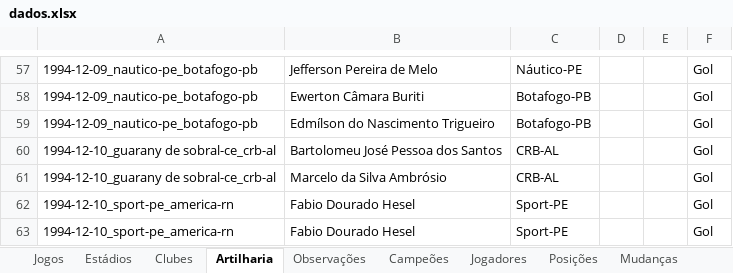
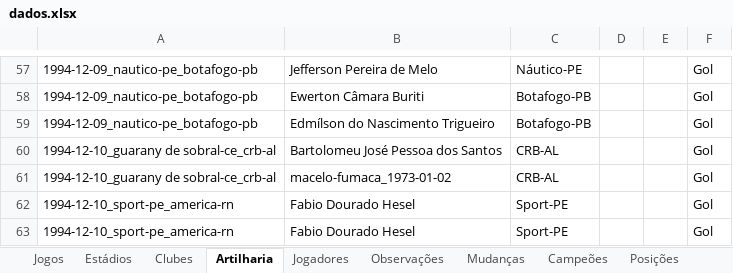
Before and after one commit to PericlesSavio/API_PE, an Excel workbook: dados/dados.xlsx, sheet Artilharia, drawn as a sheet; only a part is shown, gaps mark what is left out; values as stored, in another font and other column widths than the file's, no borders; the diff covers the shown part only; the diff names each change by its address in the sheet, - before the commit and + after, or states it on an @@ line.

```diff
--- a/dados/dados.xlsx (sheet Artilharia)
+++ b/dados/dados.xlsx (sheet Artilharia)
@@ sheet tab order changed: Jogos | Estádios | Clubes | Artilharia | Jogadores | Observações | Mudanças | Campeões | Posições @@
-B61: Marcelo da Silva Ambrósio
+B61: macelo-fumaca_1973-01-02
```
Also changed, not shown: 1 added row, 1 removed row and 14 edited cells elsewhere in this sheet, sheet Jogos, sheet Observações, sheet Jogadores, sheet Mudanças, 4 other files.
